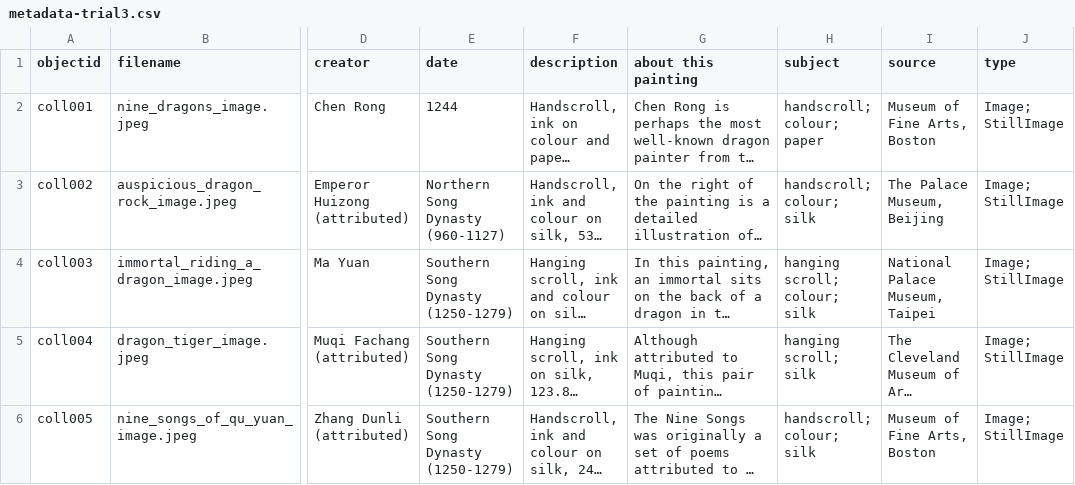
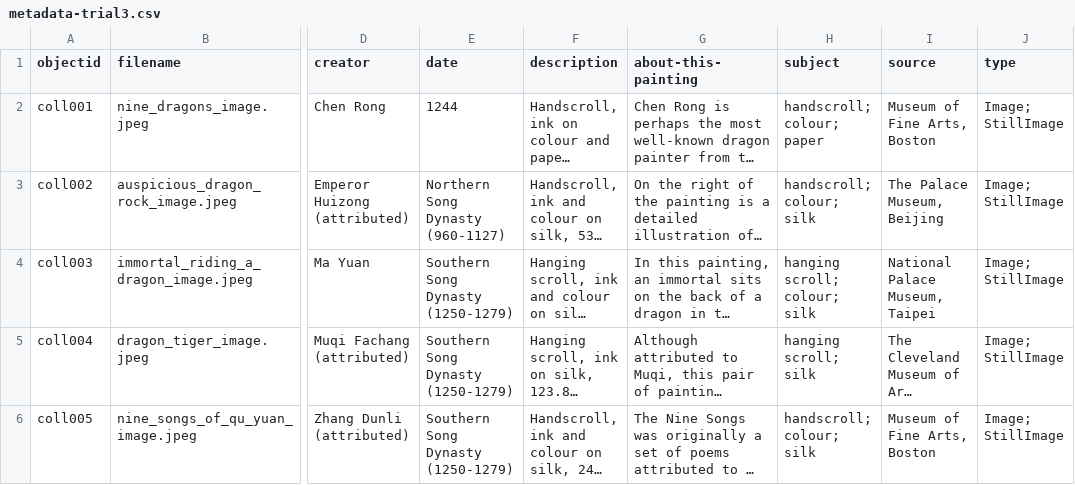
Before and after one commit to claudineyip/virtual_exhibition, a CSV file: _data/metadata-trial3.csv, drawn as a sheet; only a part is shown, gaps mark what is left out; long unchanged cells end in …; the diff names each change by its address in the sheet, - before the commit and + after, or states it on an @@ line.

Commit message:
about painting

```diff
--- a/_data/metadata-trial3.csv
+++ b/_data/metadata-trial3.csv
-G1: about this painting
+G1: about-this-painting
```
